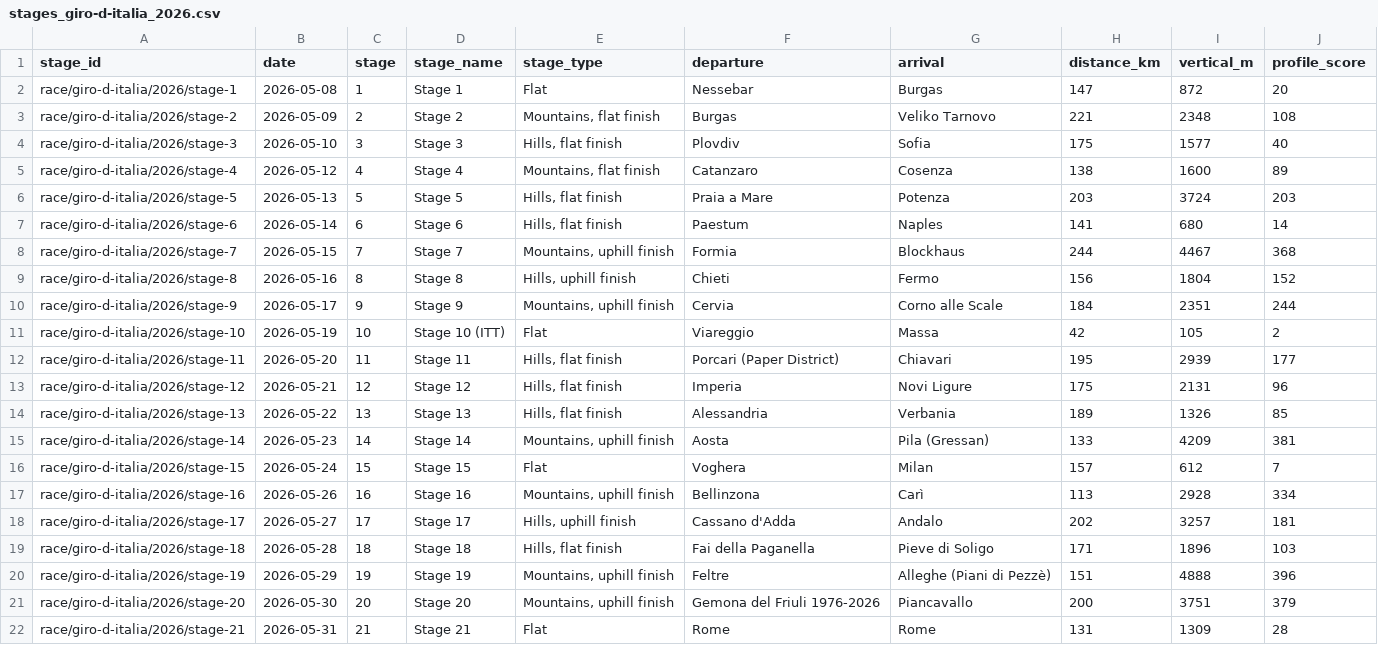
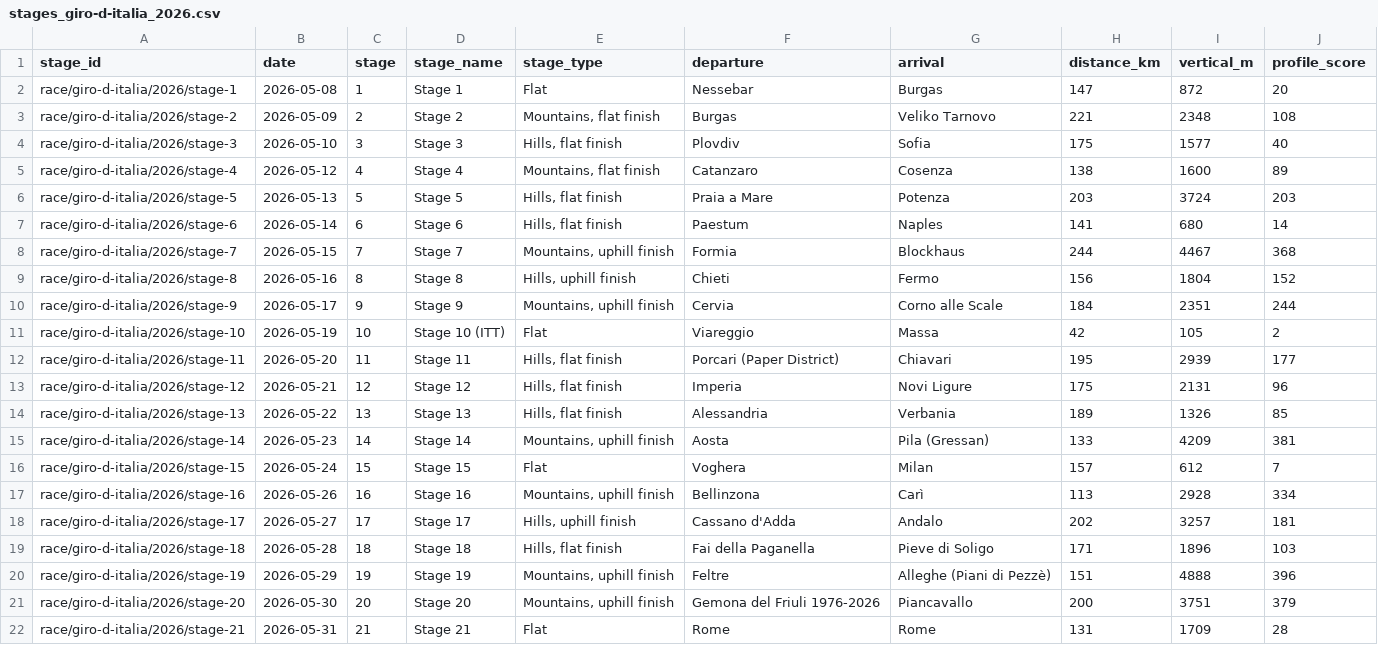
Before and after one commit to Thomassegers14/tourmanager-scraper, a CSV file: data/processed/stages/stages_giro-d-italia_2026.csv, drawn as a sheet.

```diff
--- a/data/processed/stages/stages_giro-d-italia_2026.csv
+++ b/data/processed/stages/stages_giro-d-italia_2026.csv
@@ -21,2 +21,2 @@ race/giro-d-italia/2026/stage-19,2026-05-29,19,Stage 19,"Mountains, uphill finis
 race/giro-d-italia/2026/stage-20,2026-05-30,20,Stage 20,"Mountains, uphill finish",Gemona del Friuli 1976-2026,Piancavallo,200,3751,379
-race/giro-d-italia/2026/stage-21,2026-05-31,21,Stage 21,Flat,Rome,Rome,131,1309,28
+race/giro-d-italia/2026/stage-21,2026-05-31,21,Stage 21,Flat,Rome,Rome,131,1709,28
```
Also changed, not shown: data/processed/points/rider_stage_summary_giro-d-italia_2026.csv, data/processed/ranking/ranking_by_stage_giro-d-italia_2026.csv, 3 other files.
